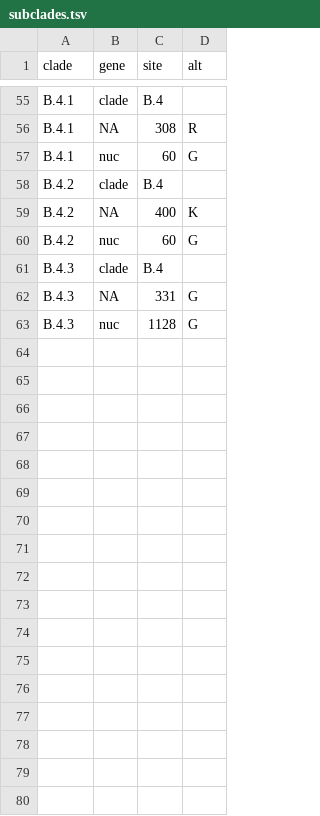
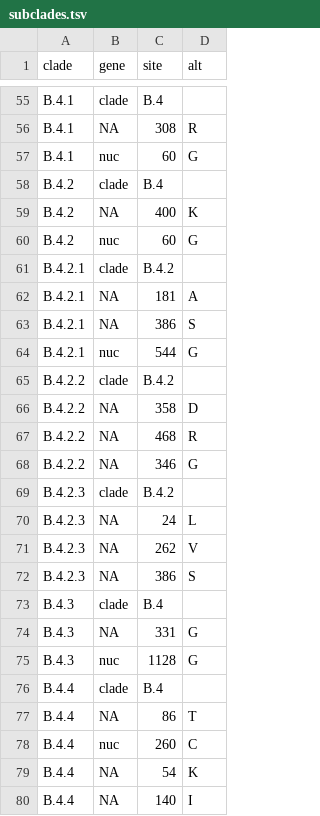
Before and after one commit to NW-PaGe/seasonal-flu, a TSV file: config/h3n2/na/subclades.tsv, drawn as a sheet; only a part is shown, gaps mark what is left out.

```diff
--- a/config/h3n2/na/subclades.tsv
+++ b/config/h3n2/na/subclades.tsv
@@ -60,2 +60,14 @@ B.4.2	NA	400	K
 B.4.2	nuc	60	G
+B.4.2.1	clade	B.4.2	
+B.4.2.1	NA	181	A
+B.4.2.1	NA	386	S
+B.4.2.1	nuc	544	G
+B.4.2.2	clade	B.4.2	
+B.4.2.2	NA	358	D
+B.4.2.2	NA	468	R
+B.4.2.2	NA	346	G
+B.4.2.3	clade	B.4.2	
+B.4.2.3	NA	24	L
+B.4.2.3	NA	262	V
+B.4.2.3	NA	386	S
 B.4.3	clade	B.4	
@@ -63 +75,6 @@ B.4.3	NA	331	G
 B.4.3	nuc	1128	G
+B.4.4	clade	B.4	
+B.4.4	NA	86	T
+B.4.4	nuc	260	C
+B.4.4	NA	54	K
+B.4.4	NA	140	I
```
Also changed, not shown: config/h1n1pdm/ha/subclades.tsv, config/h1n1pdm/na/subclades.tsv, 6 other files.
